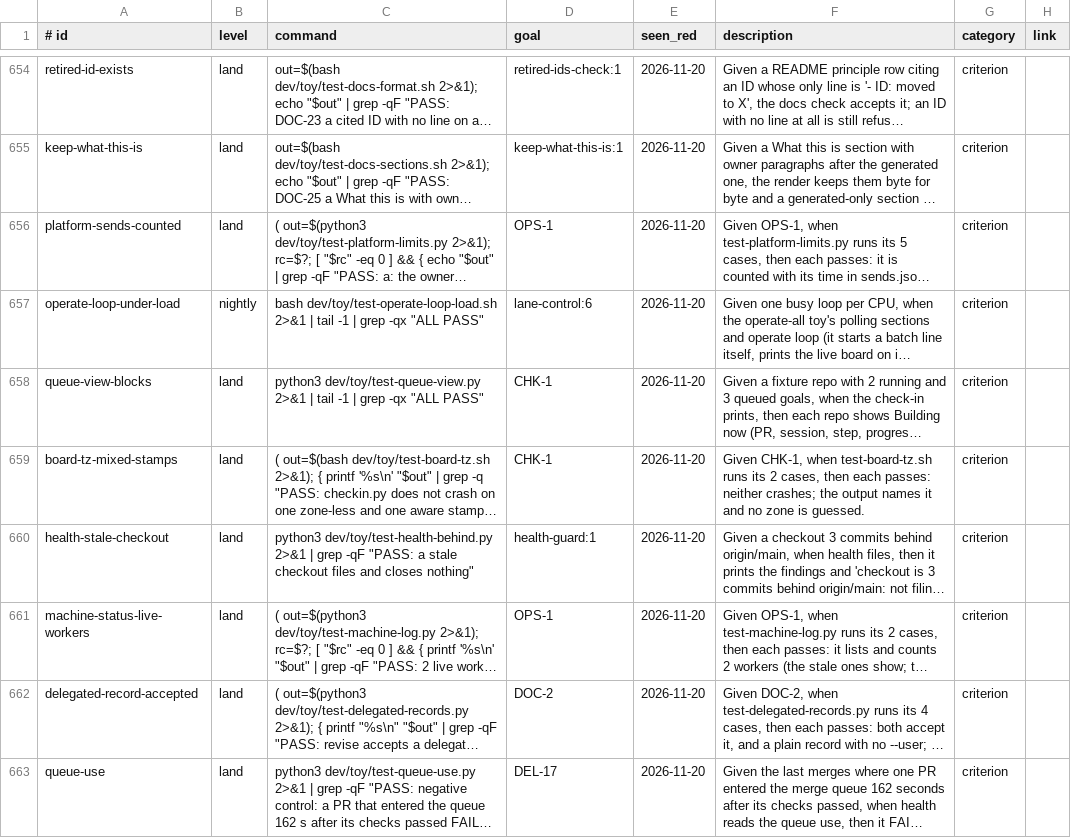
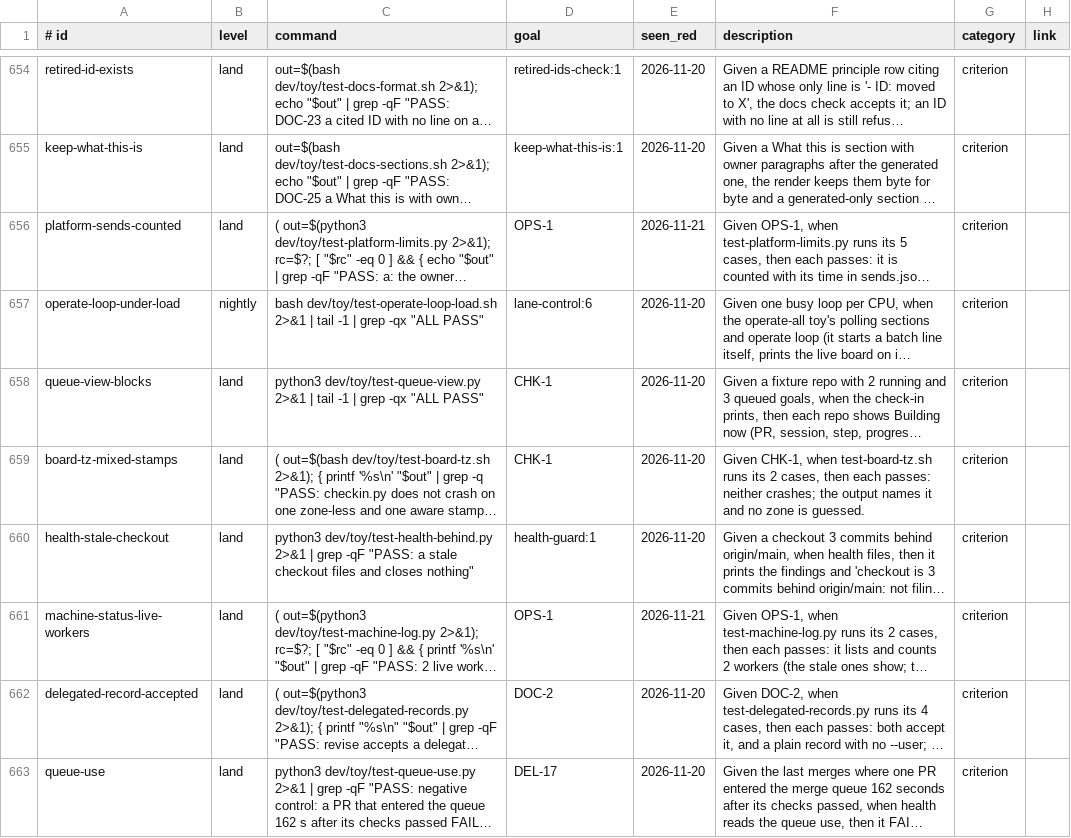
Before and after one commit to Charlie-org146/agent-workflow-template, a TSV file: .loop/regression.tsv, drawn as a sheet; only a part is shown, gaps mark what is left out; long unchanged cells end in …; the diff names each change by its address in the sheet, - before the commit and + after, or states it on an @@ line.

```diff
--- a/.loop/regression.tsv
+++ b/.loop/regression.tsv
-E656 (seen_red): 2026-11-20
+E656 (seen_red): 2026-11-21
-E661 (seen_red): 2026-11-20
+E661 (seen_red): 2026-11-21
```
Also changed, not shown: 1 other file.
